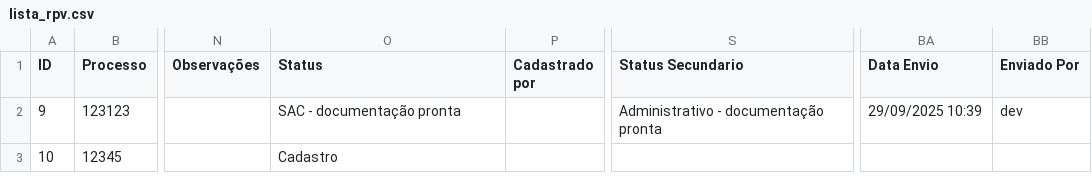
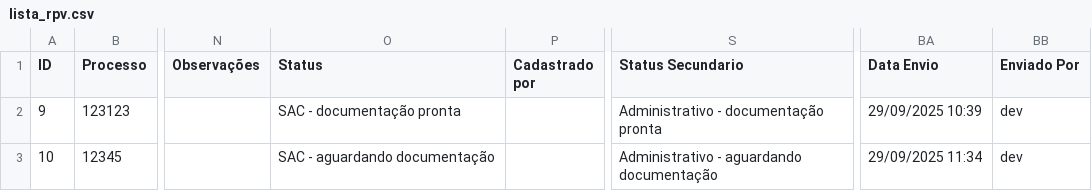
Before and after one commit to leoparipiranga/capistrano_processos, a CSV file: bases/lista_rpv.csv, drawn as a sheet; only a part is shown, gaps mark what is left out; the diff names each change by its address in the sheet, - before the commit and + after, or states it on an @@ line.

Commit message:
Atualização via Streamlit 29/09/2025 11:34:43

```diff
--- a/bases/lista_rpv.csv
+++ b/bases/lista_rpv.csv
-O3 (Status): Cadastro
+O3 (Status): SAC - aguardando documentação
-S3 (Status Secundario): (empty)
+S3 (Status Secundario): Administrativo - aguardando documentação
-BA3 (Data Envio): (empty)
+BA3 (Data Envio): 29/09/2025 11:34
-BB3 (Enviado Por): (empty)
+BB3 (Enviado Por): dev
```
